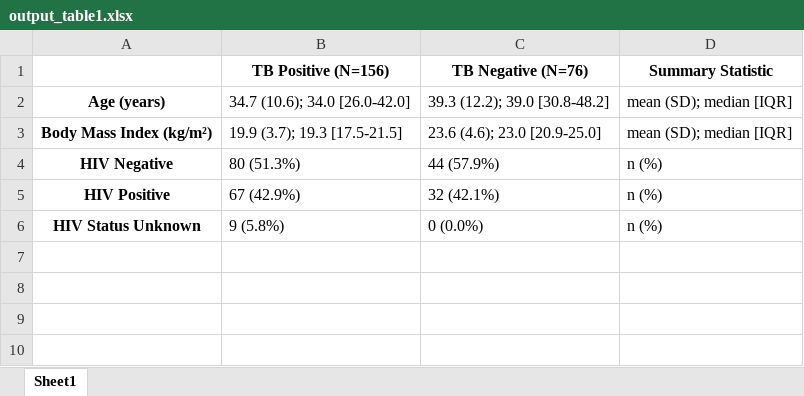
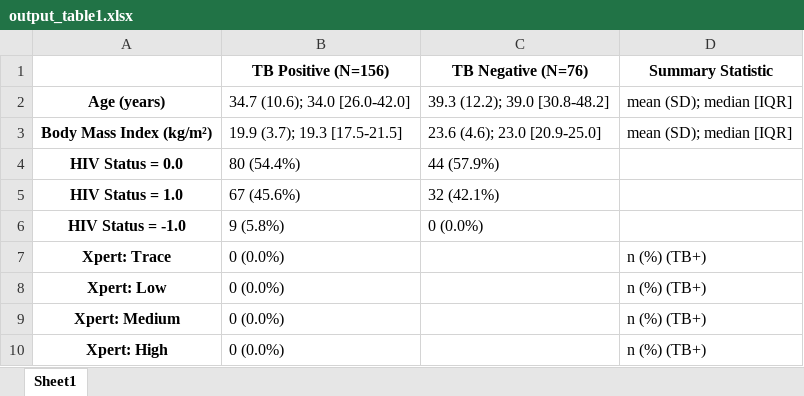
Before and after one commit to tyst-ucsf/capstone-project, an Excel workbook: output_table1.xlsx, sheet Sheet1, drawn as a sheet; values as stored, in another font and other column widths than the file's, no borders; removed rows and columns are numbered as before the commit, all else as after; the diff names each change by its address in the sheet, - before the commit and + after, or states it on an @@ line.

```diff
--- a/output_table1.xlsx (sheet Sheet1)
+++ b/output_table1.xlsx (sheet Sheet1)
-row 4: HIV Negative | 80 (51.3%) | 44 (57.9%) | n (%)
-row 5: HIV Positive | 67 (42.9%) | 32 (42.1%) | n (%)
+row 4: HIV Status = 0.0 | 80 (54.4%) | 44 (57.9%)
+row 5: HIV Status = 1.0 | 67 (45.6%) | 32 (42.1%)
-A6: HIV Status Unknown
+A6: HIV Status = -1.0
-D6 (Summary Statistic): n (%)
+D6 (Summary Statistic): (empty)
+row 7: Xpert: Trace | 0 (0.0%) |  | n (%) (TB+)
+row 8: Xpert: Low | 0 (0.0%) |  | n (%) (TB+)
+row 9: Xpert: Medium | 0 (0.0%) |  | n (%) (TB+)
+row 10: Xpert: High | 0 (0.0%) |  | n (%) (TB+)
```
Also changed, not shown: output_logistic_voc_table.xlsx, 2 other files.
